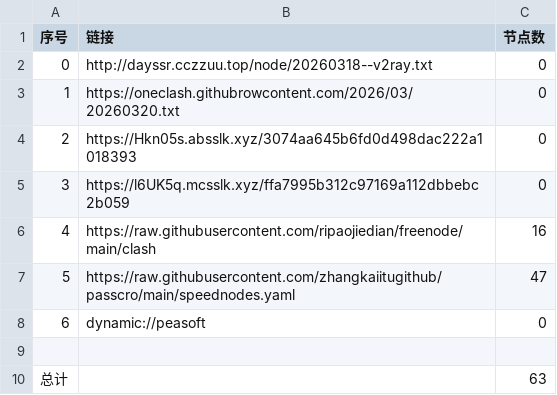
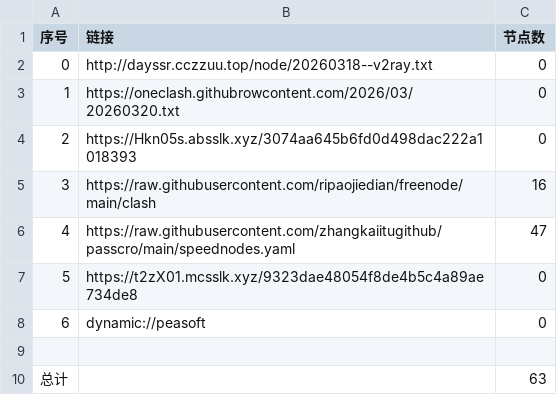
Before and after one commit to obscure1990/AutoMergePublicNodes, a CSV file: list_result.csv, drawn as a sheet; removed rows and columns are numbered as before the commit, all else as after; the diff names each change by its address in the sheet, - before the commit and + after, or states it on an @@ line.

```diff
--- a/list_result.csv
+++ b/list_result.csv
-row 5: 3 | https://l6UK5q.mcsslk.xyz/ffa7995b312c97169a112dbbebc2b059 | 0
@@ column A (序号) renumbered between rows 5 and 6 @@
+row 7: 5 | https://t2zX01.mcsslk.xyz/9323dae48054f8de4b5c4a89ae734de8 | 0
```
Also changed, not shown: 21 other files.
